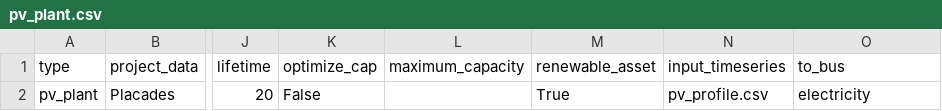
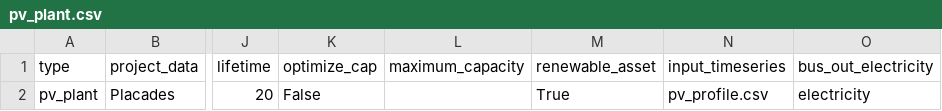
Before and after one commit to open-plan-tool/placades, a CSV file: examples/combined_examples/openPlan_package/data/elements/pv_plant.csv, drawn as a sheet; only a part is shown, gaps mark what is left out; the diff names each change by its address in the sheet, - before the commit and + after, or states it on an @@ line.

Commit message:
Fix examples

```diff
--- a/examples/combined_examples/openPlan_package/data/elements/pv_plant.csv
+++ b/examples/combined_examples/openPlan_package/data/elements/pv_plant.csv
-O1: to_bus
+O1: bus_out_electricity
```
Also changed, not shown: examples/combined_examples/openPlan_package/data/elements/wind_plant.csv, 5 other files.
